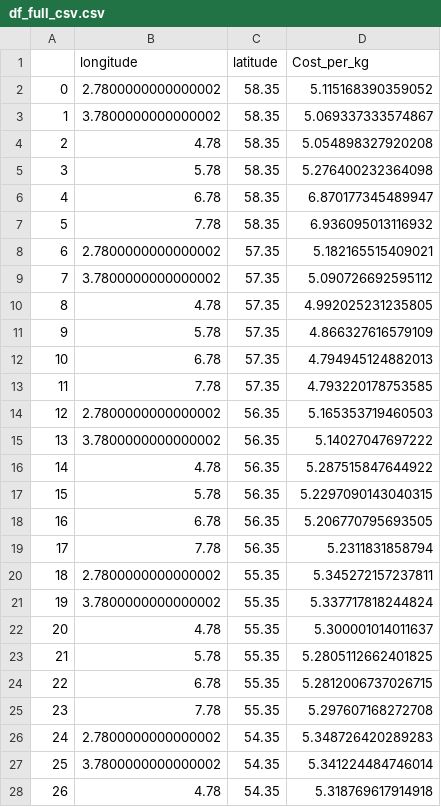
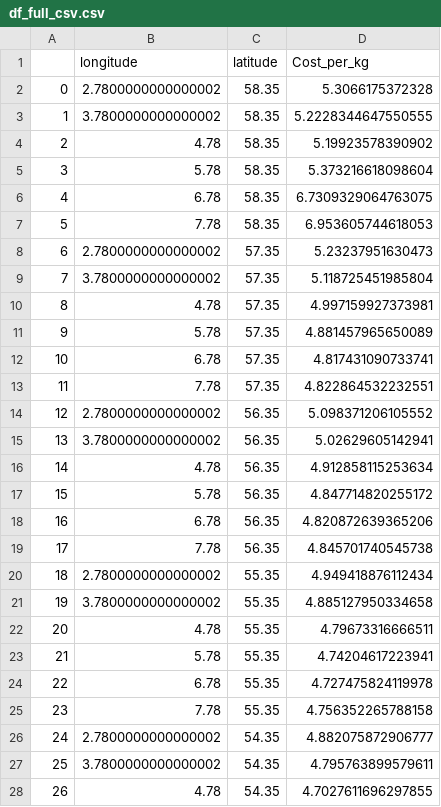
Before and after one commit to PiotrKaczmarekEng/PiotrThesis, a CSV file: df_full_csv.csv, drawn as a sheet; only a part is shown; the diff covers the shown part only.

Commit message:
CostDistribution and LCOH post processing

```diff
--- a/df_full_csv.csv
+++ b/df_full_csv.csv
@@ -1,28 +1,28 @@
 ,longitude,latitude,Cost_per_kg
-0,2.7800000000000002,58.35,5.115168390359052
-1,3.7800000000000002,58.35,5.069337333574867
-2,4.78,58.35,5.054898327920208
-3,5.78,58.35,5.276400232364098
-4,6.78,58.35,6.870177345489947
-5,7.78,58.35,6.936095013116932
-6,2.7800000000000002,57.35,5.182165515409021
-7,3.7800000000000002,57.35,5.090726692595112
-8,4.78,57.35,4.992025231235805
-9,5.78,57.35,4.866327616579109
-10,6.78,57.35,4.794945124882013
-11,7.78,57.35,4.793220178753585
-12,2.7800000000000002,56.35,5.165353719460503
-13,3.7800000000000002,56.35,5.14027047697222
-14,4.78,56.35,5.287515847644922
-15,5.78,56.35,5.2297090143040315
-16,6.78,56.35,5.206770795693505
-17,7.78,56.35,5.2311831858794
-18,2.7800000000000002,55.35,5.345272157237811
-19,3.7800000000000002,55.35,5.337717818244824
-20,4.78,55.35,5.300001014011637
-21,5.78,55.35,5.2805112662401825
-22,6.78,55.35,5.2812006737026715
-23,7.78,55.35,5.297607168272708
-24,2.7800000000000002,54.35,5.348726420289283
-25,3.7800000000000002,54.35,5.341224484746014
-26,4.78,54.35,5.318769617914918
+0,2.7800000000000002,58.35,5.3066175372328
+1,3.7800000000000002,58.35,5.2228344647550555
+2,4.78,58.35,5.19923578390902
+3,5.78,58.35,5.373216618098604
+4,6.78,58.35,6.7309329064763075
+5,7.78,58.35,6.953605744618053
+6,2.7800000000000002,57.35,5.23237951630473
+7,3.7800000000000002,57.35,5.118725451985804
+8,4.78,57.35,4.997159927373981
+9,5.78,57.35,4.881457965650089
+10,6.78,57.35,4.817431090733741
+11,7.78,57.35,4.822864532232551
+12,2.7800000000000002,56.35,5.098371206105552
+13,3.7800000000000002,56.35,5.02629605142941
+14,4.78,56.35,4.912858115253634
+15,5.78,56.35,4.847714820255172
+16,6.78,56.35,4.820872639365206
+17,7.78,56.35,4.845701740545738
+18,2.7800000000000002,55.35,4.949418876112434
+19,3.7800000000000002,55.35,4.885127950334658
+20,4.78,55.35,4.79673316666511
+21,5.78,55.35,4.74204617223941
+22,6.78,55.35,4.727475824119978
+23,7.78,55.35,4.756352265788158
+24,2.7800000000000002,54.35,4.882075872906777
+25,3.7800000000000002,54.35,4.795763899579611
+26,4.78,54.35,4.7027611696297855
```
Also changed, not shown: 9 edited cells elsewhere in this file, 35 other files.
